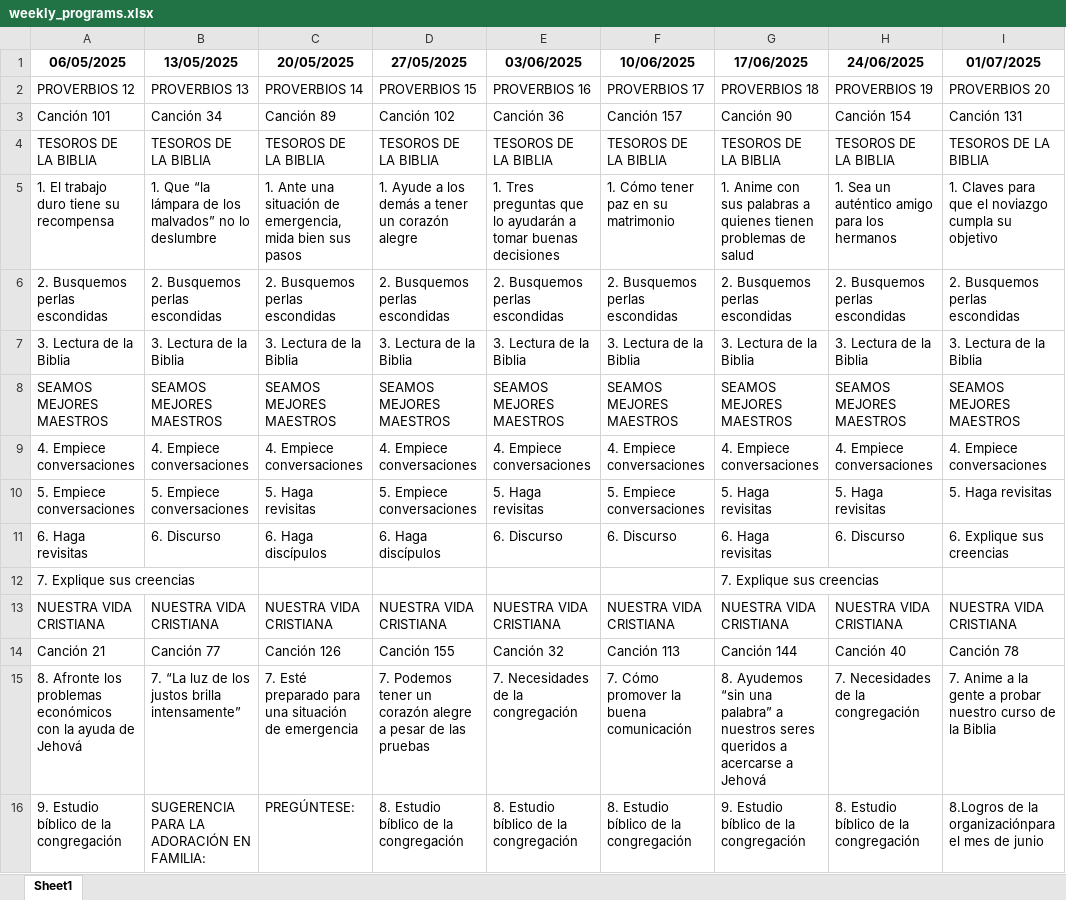
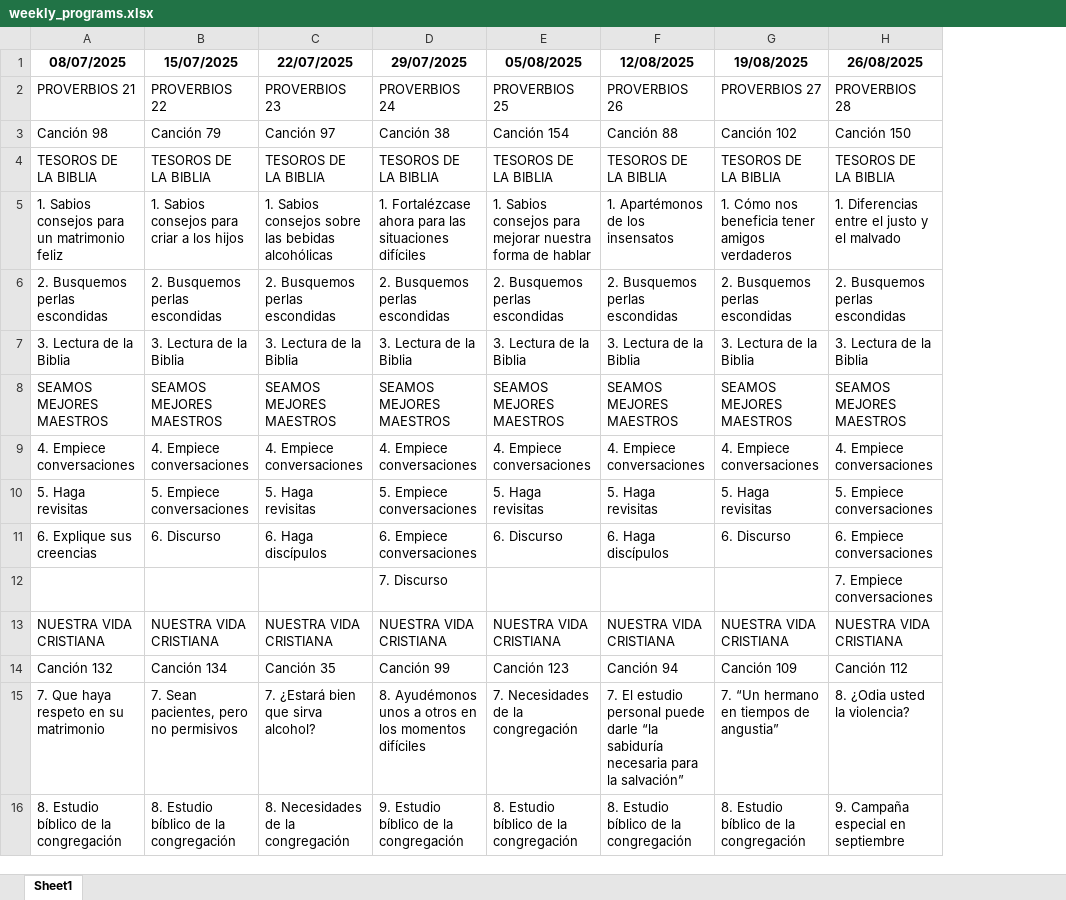
Before and after one commit to erpallaga/VyM-Extractor, an Excel workbook: weekly_programs.xlsx, sheet Sheet1, drawn as a sheet; only a part is shown; values as stored, in another font and other column widths than the file's, no borders; removed rows and columns are numbered as before the commit, all else as after; the diff covers the shown part only; the diff names each change by its address in the sheet, - before the commit and + after, or states it on an @@ line.

```diff
--- a/weekly_programs.xlsx (sheet Sheet1)
+++ b/weekly_programs.xlsx (sheet Sheet1)
-column I, row 2: PROVERBIOS 20; row 4: TESOROS DE LA BIBLIA; rows 6-10: 2. Busquemos perlas escondidas | 3. Lectura de la Biblia | SEAMOS MEJORES MAESTROS | 4. Empiece conversaciones | 5. Haga revisitas; row 13: NUESTRA VIDA CRISTIANA; row 16: 8.Logros de la organizaciónpara el mes de junio
-row 1: 06/05/2025 | 13/05/2025 | 20/05/2025 | 27/05/2025 | 03/06/2025 | 10/06/2025 | 17/06/2025 | 24/06/2025 | 01/07/2025
+row 1: 08/07/2025 | 15/07/2025 | 22/07/2025 | 29/07/2025 | 05/08/2025 | 12/08/2025 | 19/08/2025 | 26/08/2025
-A2: PROVERBIOS 12
+A2: PROVERBIOS 21
-B2: PROVERBIOS 13
+B2: PROVERBIOS 22
-C2: PROVERBIOS 14
+C2: PROVERBIOS 23
-D2: PROVERBIOS 15
+D2: PROVERBIOS 24
-E2: PROVERBIOS 16
+E2: PROVERBIOS 25
-F2: PROVERBIOS 17
+F2: PROVERBIOS 26
-G2: PROVERBIOS 18
+G2: PROVERBIOS 27
-H2: PROVERBIOS 19
+H2: PROVERBIOS 28
-row 3: Canción 101 | Canción 34 | Canción 89 | Canción 102 | Canción 36 | Canción 157 | Canción 90 | Canción 154 | Canción 131
+row 3: Canción 98 | Canción 79 | Canción 97 | Canción 38 | Canción 154 | Canción 88 | Canción 102 | Canción 150
-row 5: 1. El trabajo duro tiene su recompensa | 1. Que “la lámpara de los malvados” no lo deslumbre | 1. Ante una situación de emergencia, mida bien sus pasos | 1. Ayude a los demás a tener un corazón alegre | 1. Tres preguntas que lo ayudarán a tomar buenas decisiones | 1. Cómo tener paz en su matrimonio | 1. Anime con sus palabras a quienes tienen problemas de salud | 1. Sea un auténtico amigo para los hermanos | 1. Claves para que el noviazgo cumpla su objetivo
+row 5: 1. Sabios consejos para un matrimonio feliz | 1. Sabios consejos para criar a los hijos | 1. Sabios consejos sobre las bebidas alcohólicas | 1. Fortalézcase ahora para las situaciones difíciles | 1. Sabios consejos para mejorar nuestra forma de hablar | 1. Apartémonos de los insensatos | 1. Cómo nos beneficia tener amigos verdaderos | 1. Diferencias entre el justo y el malvado
-A10: 5. Empiece conversaciones
+A10: 5. Haga revisitas
-F10: 5. Empiece conversaciones
+F10: 5. Haga revisitas
-H10: 5. Haga revisitas
+H10: 5. Empiece conversaciones
-row 11: 6. Haga revisitas | 6. Discurso | 6. Haga discípulos | 6. Haga discípulos | 6. Discurso | 6. Discurso | 6. Haga revisitas | 6. Discurso | 6. Explique sus creencias
-row 12: 7. Explique sus creencias |  |  |  |  |  | 7. Explique sus creencias
+row 11: 6. Explique sus creencias | 6. Discurso | 6. Haga discípulos | 6. Empiece conversaciones | 6. Discurso | 6. Haga discípulos | 6. Discurso | 6. Empiece conversaciones
+row 12:  |  |  | 7. Discurso |  |  |  | 7. Empiece conversaciones
-row 14: Canción 21 | Canción 77 | Canción 126 | Canción 155 | Canción 32 | Canción 113 | Canción 144 | Canción 40 | Canción 78
-row 15: 8. Afronte los problemas económicos con la ayuda de Jehová | 7. “La luz de los justos brilla intensamente” | 7. Esté preparado para una situación de emergencia | 7. Podemos tener un corazón alegre a pesar de las pruebas | 7. Necesidades de la congregación | 7. Cómo promover la buena comunicación | 8. Ayudemos “sin una palabra” a nuestros seres queridos a acercarse a Jehová | 7. Necesidades de la congregación | 7. Anime a la gente a probar nuestro curso de la Biblia
+row 14: Canción 132 | Canción 134 | Canción 35 | Canción 99 | Canción 123 | Canción 94 | Canción 109 | Canción 112
+row 15: 7. Que haya respeto en su matrimonio | 7. Sean pacientes, pero no permisivos | 7. ¿Estará bien que sirva alcohol? | 8. Ayudémonos unos a otros en los momentos difíciles | 7. Necesidades de la congregación | 7. El estudio personal puede darle “la sabiduría necesaria para la salvación” | 7. “Un hermano en tiempos de angustia” | 8. ¿Odia usted la violencia?
-A16: 9. Estudio bíblico de la congregación
+A16: 8. Estudio bíblico de la congregación
-B16: SUGERENCIA PARA LA ADORACIÓN EN FAMILIA:
+B16: 8. Estudio bíblico de la congregación
-C16: PREGÚNTESE:
+C16: 8. Necesidades de la congregación
-D16: 8. Estudio bíblico de la congregación
+D16: 9. Estudio bíblico de la congregación
-G16: 9. Estudio bíblico de la congregación
+G16: 8. Estudio bíblico de la congregación
-H16: 8. Estudio bíblico de la congregación
+H16: 9. Campaña especial en septiembre
```
Also changed, not shown: 2 added rows and 2 removed rows elsewhere in this sheet, 1 other file.
